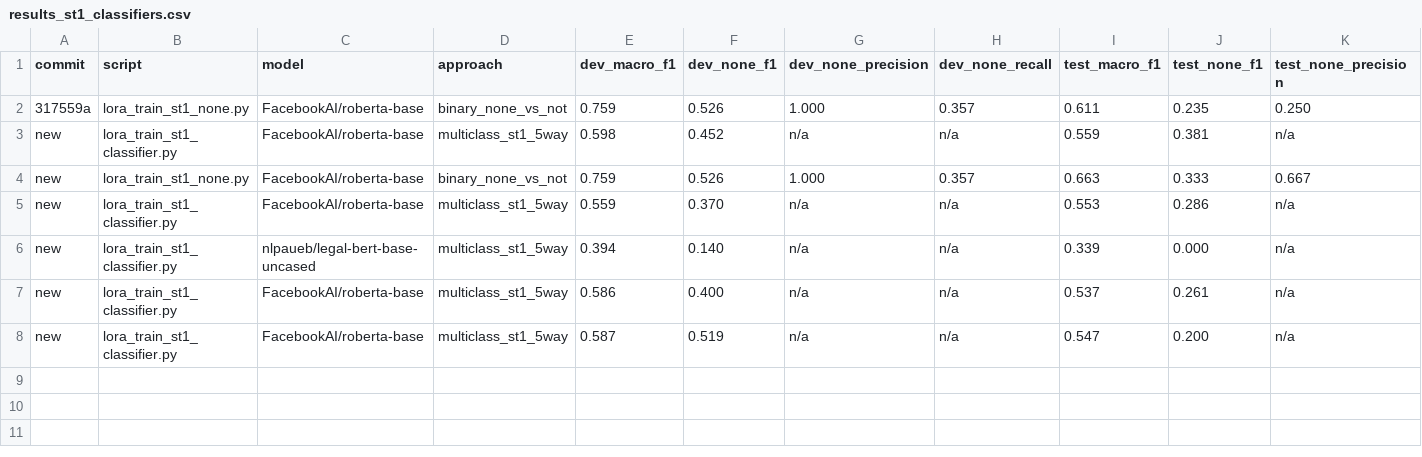
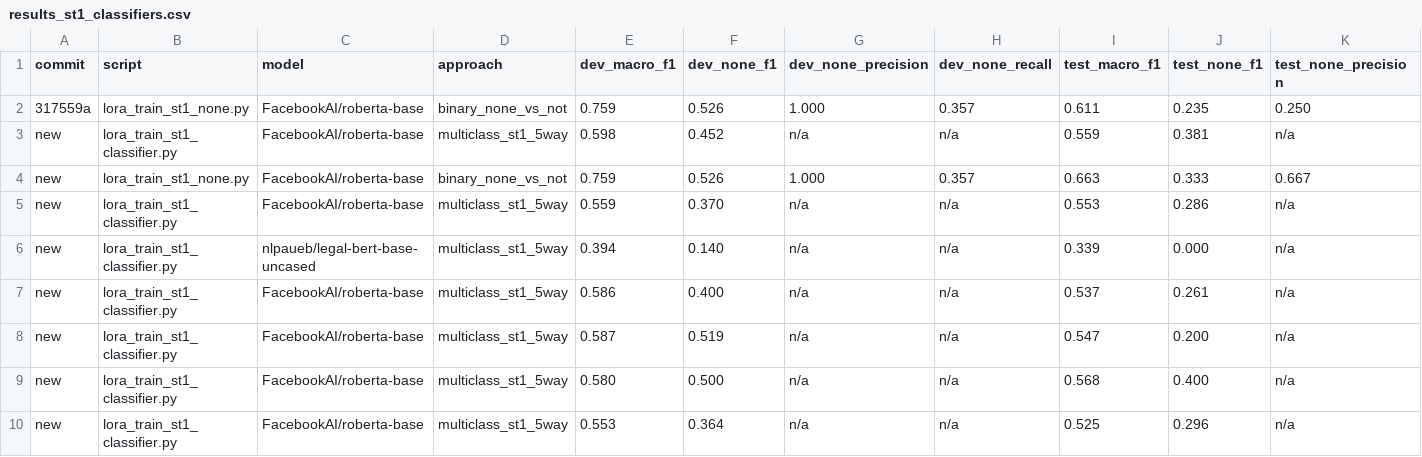
Before and after one commit to aiejvn/childsafeads_emnllp, a CSV file: runs/results_st1_classifiers.csv, drawn as a sheet; only a part is shown; rows hold the shown columns only; the diff names each change by its address in the sheet, - before the commit and + after, or states it on an @@ line.

```diff
--- a/runs/results_st1_classifiers.csv
+++ b/runs/results_st1_classifiers.csv
+row 9: new | lora_train_st1_classifier.py | FacebookAI/roberta-base | multiclass_st1_5way | 0.580 | 0.500 | n/a | n/a | 0.568 | 0.400 | n/a
+row 10: new | lora_train_st1_classifier.py | FacebookAI/roberta-base | multiclass_st1_5way | 0.553 | 0.364 | n/a | n/a | 0.525 | 0.296 | n/a
```
Also changed, not shown: 20 other files.
